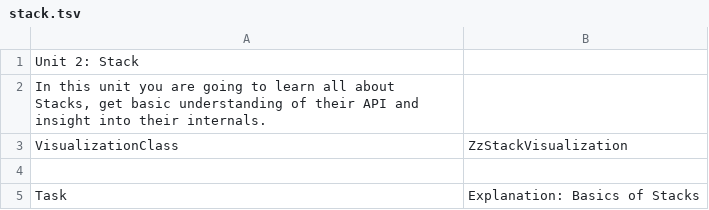
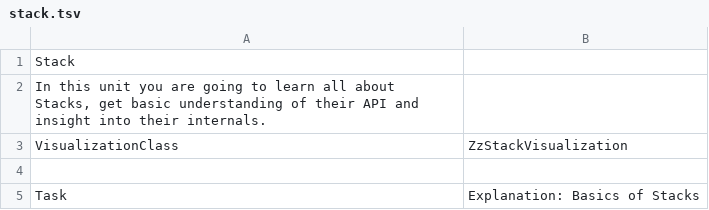
Before and after one commit to leoschweizer/LizViz, a TSV file: dependencies/units/stack.tsv, drawn as a sheet; only a part is shown; the diff covers the shown part only.

Commit message:
new units

```diff
--- a/dependencies/units/stack.tsv
+++ b/dependencies/units/stack.tsv
@@ -1,2 +1,2 @@
-Unit 2: Stack	
+Stack	
 In this unit you are going to learn all about Stacks, get basic understanding of their API and insight into their internals.	
```
Also changed, not shown: 25 added rows and 3 edited cells elsewhere in this file, dependencies/units/intro.tsv, 3 other files.
